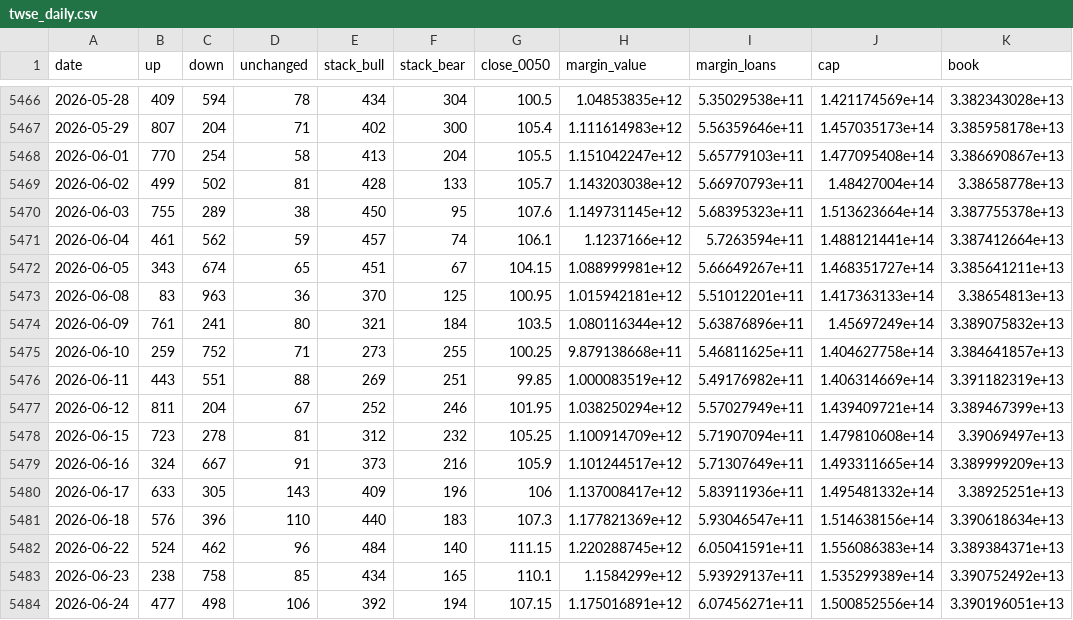
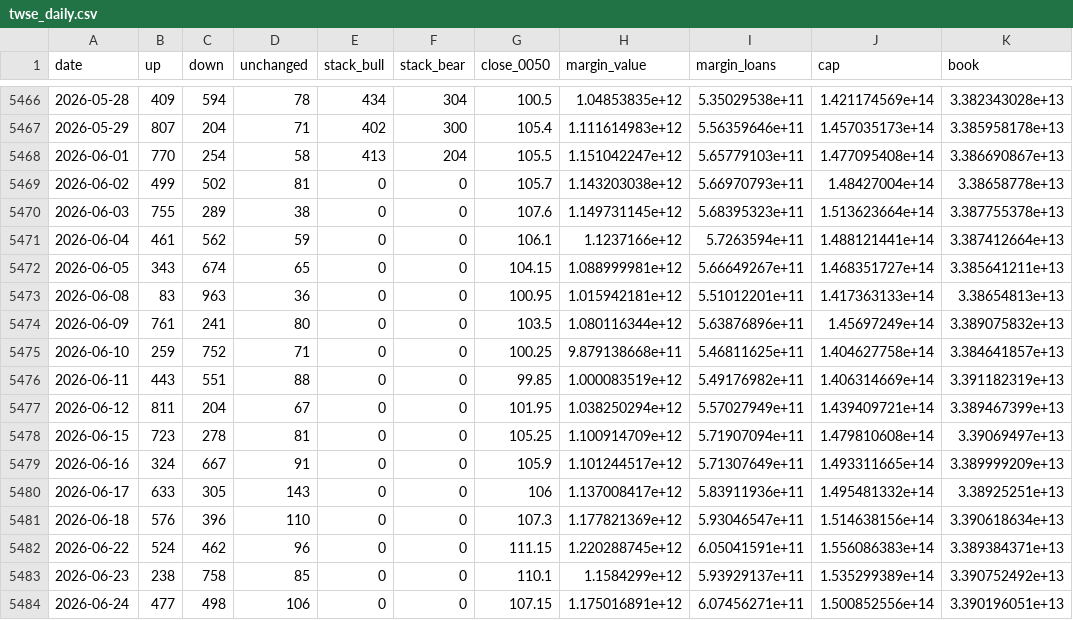
Before and after one commit to higumalu/taiex-pulse, a CSV file: twse_daily.csv, drawn as a sheet; only a part is shown, gaps mark what is left out; the diff covers the shown part only; the diff names each change by its address in the sheet, - before the commit and + after, or states it on an @@ line.

```diff
--- a/twse_daily.csv
+++ b/twse_daily.csv
-E5469 (stack_bull): 428
+E5469 (stack_bull): 0
-F5469 (stack_bear): 133
+F5469 (stack_bear): 0
-E5470 (stack_bull): 450
+E5470 (stack_bull): 0
-F5470 (stack_bear): 95
+F5470 (stack_bear): 0
-E5471 (stack_bull): 457
+E5471 (stack_bull): 0
-F5471 (stack_bear): 74
+F5471 (stack_bear): 0
-E5472 (stack_bull): 451
+E5472 (stack_bull): 0
-F5472 (stack_bear): 67
+F5472 (stack_bear): 0
-E5473 (stack_bull): 370
+E5473 (stack_bull): 0
-F5473 (stack_bear): 125
+F5473 (stack_bear): 0
-E5474 (stack_bull): 321
+E5474 (stack_bull): 0
-F5474 (stack_bear): 184
+F5474 (stack_bear): 0
-E5475 (stack_bull): 273
+E5475 (stack_bull): 0
-F5475 (stack_bear): 255
+F5475 (stack_bear): 0
-E5476 (stack_bull): 269
+E5476 (stack_bull): 0
-F5476 (stack_bear): 251
+F5476 (stack_bear): 0
-E5477 (stack_bull): 252
+E5477 (stack_bull): 0
-F5477 (stack_bear): 246
+F5477 (stack_bear): 0
-E5478 (stack_bull): 312
+E5478 (stack_bull): 0
-F5478 (stack_bear): 232
+F5478 (stack_bear): 0
-E5479 (stack_bull): 373
+E5479 (stack_bull): 0
-F5479 (stack_bear): 216
+F5479 (stack_bear): 0
-E5480 (stack_bull): 409
+E5480 (stack_bull): 0
-F5480 (stack_bear): 196
+F5480 (stack_bear): 0
-E5481 (stack_bull): 440
+E5481 (stack_bull): 0
-F5481 (stack_bear): 183
+F5481 (stack_bear): 0
-E5482 (stack_bull): 484
+E5482 (stack_bull): 0
-F5482 (stack_bear): 140
+F5482 (stack_bear): 0
-E5483 (stack_bull): 434
+E5483 (stack_bull): 0
-F5483 (stack_bear): 165
+F5483 (stack_bear): 0
-E5484 (stack_bull): 392
+E5484 (stack_bull): 0
-F5484 (stack_bear): 194
+F5484 (stack_bear): 0
```
Also changed, not shown: 46 edited cells elsewhere in this file, 1 other file.
